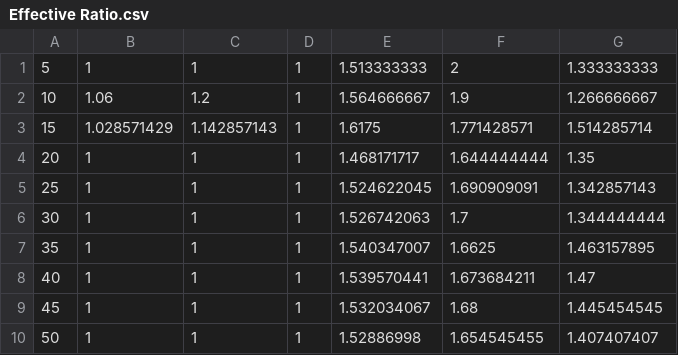
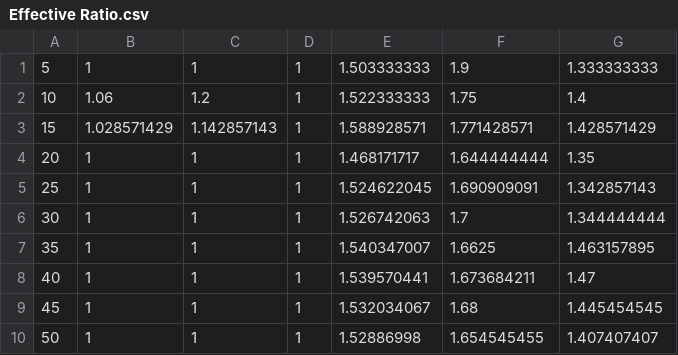
Before and after one commit to william-wu-dev/ECE650-F24, a CSV file: draft/gnuplot-prj/Effective Ratio.csv, drawn as a sheet.

```diff
--- a/draft/gnuplot-prj/Effective Ratio.csv
+++ b/draft/gnuplot-prj/Effective Ratio.csv
@@ -1,4 +1,4 @@
-5,1,1,1,1.513333333,2,1.333333333
-10,1.06,1.2,1,1.564666667,1.9,1.266666667
-15,1.028571429,1.142857143,1,1.6175,1.771428571,1.514285714
+5,1,1,1,1.503333333,1.9,1.333333333
+10,1.06,1.2,1,1.522333333,1.75,1.4
+15,1.028571429,1.142857143,1,1.588928571,1.771428571,1.428571429
 20,1,1,1,1.468171717,1.644444444,1.35
```
Also changed, not shown: draft/gnuplot-prj/Running Time Compare 3.csv, 6 other files.
